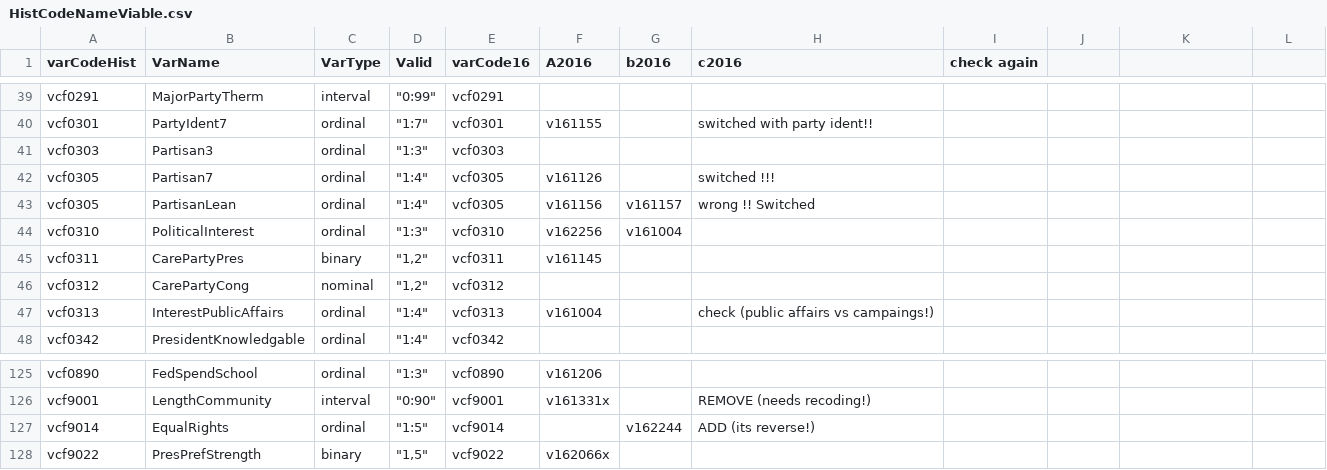
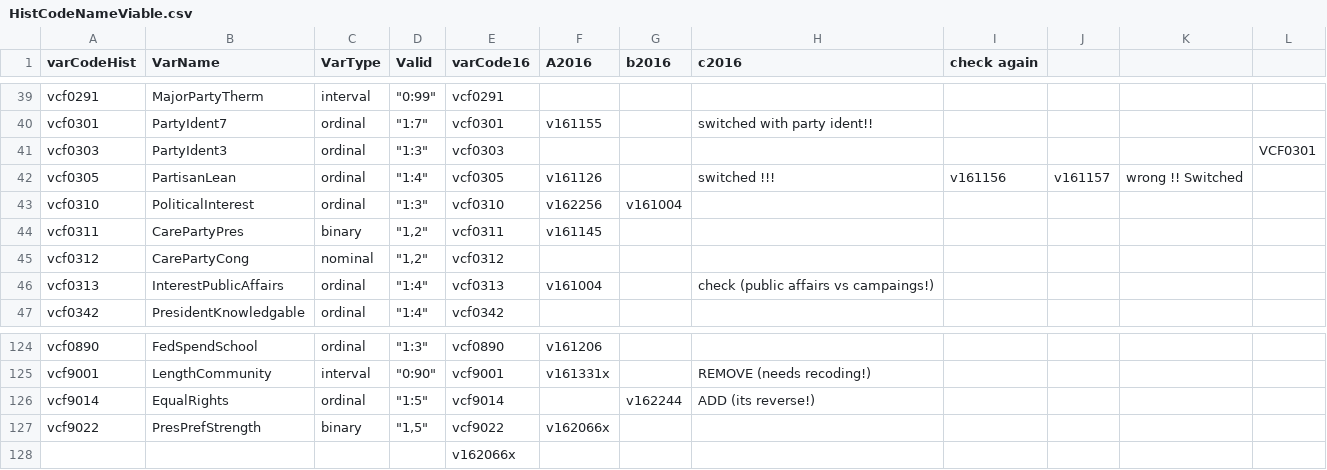
Before and after one commit to aagoldberg/Thesis, a CSV file: HistCodeNameViable.csv, drawn as a sheet; only a part is shown, gaps mark what is left out; removed rows and columns are numbered as before the commit, all else as after; the diff names each change by its address in the sheet, - before the commit and + after, or states it on an @@ line.

```diff
--- a/HistCodeNameViable.csv
+++ b/HistCodeNameViable.csv
-B41 (VarName): Partisan3
+B41 (VarName): PartyIdent3
-L41: (empty)
+L41: VCF0301
-B42 (VarName): Partisan7
+B42 (VarName): PartisanLean
-I42 (check again): (empty)
+I42 (check again): v161156
-J42: (empty)
+J42: v161157
-K42: (empty)
+K42: wrong !! Switched
-row 43: vcf0305 | PartisanLean | ordinal | "1:4" | vcf0305 | v161156 | v161157 | wrong !! Switched
+row 128:  |  |  |  | v162066x
```
Also changed, not shown: 1 other file.
